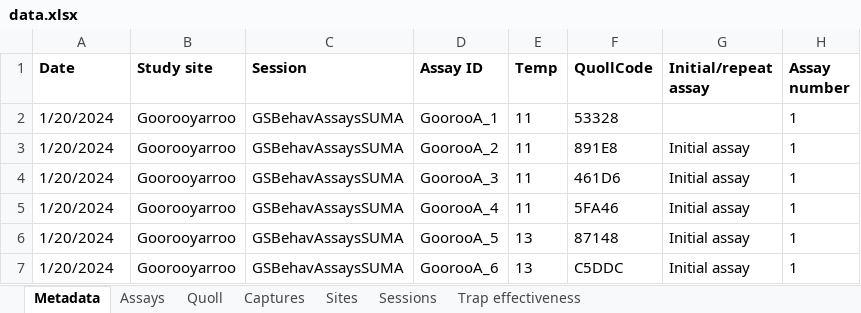
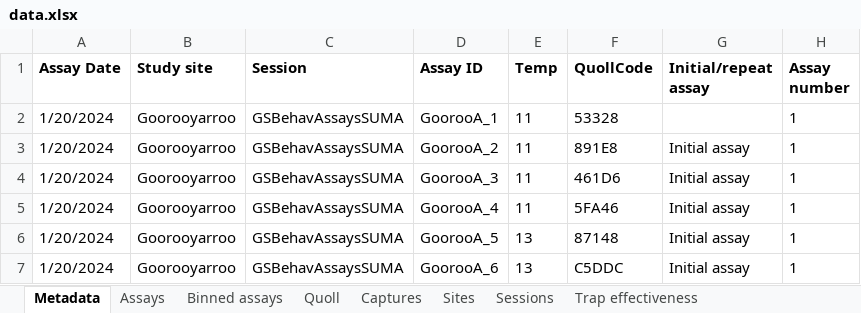
Before and after one commit to coexistence-conservation-lab/eastern-quoll-behaviour-and-dispersal, an Excel workbook: data.xlsx, sheet Metadata, drawn as a sheet; only a part is shown; values as stored, in another font and other column widths than the file's, no borders; the diff names each change by its address in the sheet, - before the commit and + after, or states it on an @@ line.

```diff
--- a/data.xlsx (sheet Metadata)
+++ b/data.xlsx (sheet Metadata)
+sheet tab: Binned assays
-A1: Date
+A1: Assay Date
```
Also changed, not shown: sheet Assays, 21 other files.
